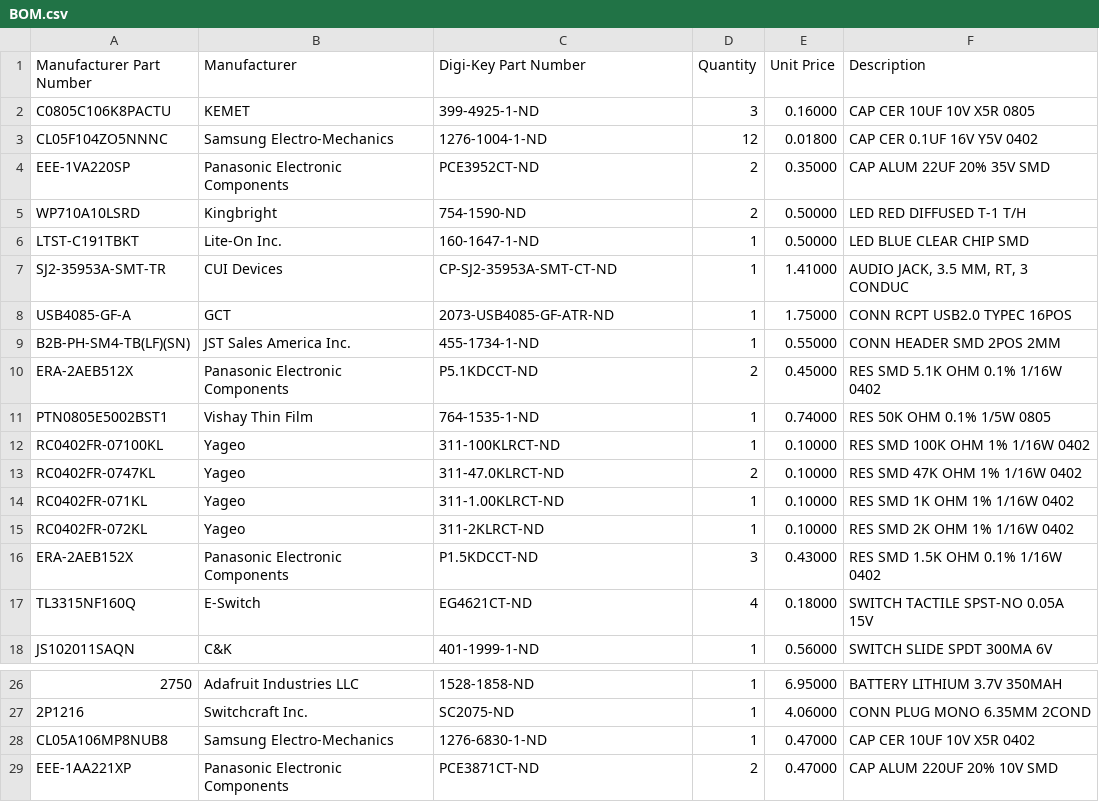
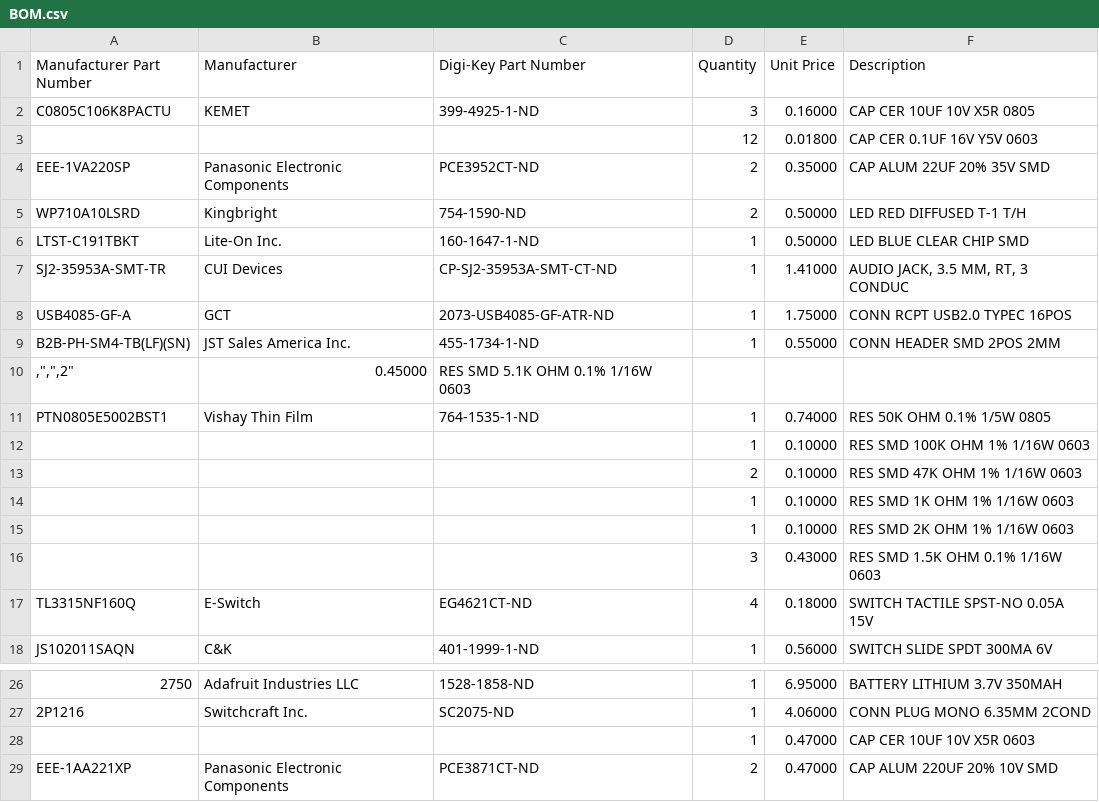
Before and after one commit to jbush001/HeadphoneGuitarPracticeAmp, a CSV file: logic_board/BOM.csv, drawn as a sheet; only a part is shown, gaps mark what is left out; removed rows and columns are numbered as before the commit, all else as after; the diff names each change by its address in the sheet, - before the commit and + after, or states it on an @@ line.

Commit message:
Update BOM based on new component sizes

```diff
--- a/logic_board/BOM.csv
+++ b/logic_board/BOM.csv
-row 3: CL05F104ZO5NNNC | Samsung Electro-Mechanics | 1276-1004-1-ND | 12 | 0.01800 | CAP CER 0.1UF 16V Y5V 0402
+row 3:  |  |  | 12 | 0.01800 | CAP CER 0.1UF 16V Y5V 0603
-row 10: ERA-2AEB512X | Panasonic Electronic Components | P5.1KDCCT-ND | 2 | 0.45000 | RES SMD 5.1K OHM 0.1% 1/16W 0402
+row 10: ,",",2" | 0.45000 | RES SMD 5.1K OHM 0.1% 1/16W 0603
-row 12: RC0402FR-07100KL | Yageo | 311-100KLRCT-ND | 1 | 0.10000 | RES SMD 100K OHM 1% 1/16W 0402
-row 13: RC0402FR-0747KL | Yageo | 311-47.0KLRCT-ND | 2 | 0.10000 | RES SMD 47K OHM 1% 1/16W 0402
-row 14: RC0402FR-071KL | Yageo | 311-1.00KLRCT-ND | 1 | 0.10000 | RES SMD 1K OHM 1% 1/16W 0402
-row 15: RC0402FR-072KL | Yageo | 311-2KLRCT-ND | 1 | 0.10000 | RES SMD 2K OHM 1% 1/16W 0402
-row 16: ERA-2AEB152X | Panasonic Electronic Components | P1.5KDCCT-ND | 3 | 0.43000 | RES SMD 1.5K OHM 0.1% 1/16W 0402
+row 12:  |  |  | 1 | 0.10000 | RES SMD 100K OHM 1% 1/16W 0603
+row 13:  |  |  | 2 | 0.10000 | RES SMD 47K OHM 1% 1/16W 0603
+row 14:  |  |  | 1 | 0.10000 | RES SMD 1K OHM 1% 1/16W 0603
+row 15:  |  |  | 1 | 0.10000 | RES SMD 2K OHM 1% 1/16W 0603
+row 16:  |  |  | 3 | 0.43000 | RES SMD 1.5K OHM 0.1% 1/16W 0603
-row 28: CL05A106MP8NUB8 | Samsung Electro-Mechanics | 1276-6830-1-ND | 1 | 0.47000 | CAP CER 10UF 10V X5R 0402
+row 28:  |  |  | 1 | 0.47000 | CAP CER 10UF 10V X5R 0603
```
